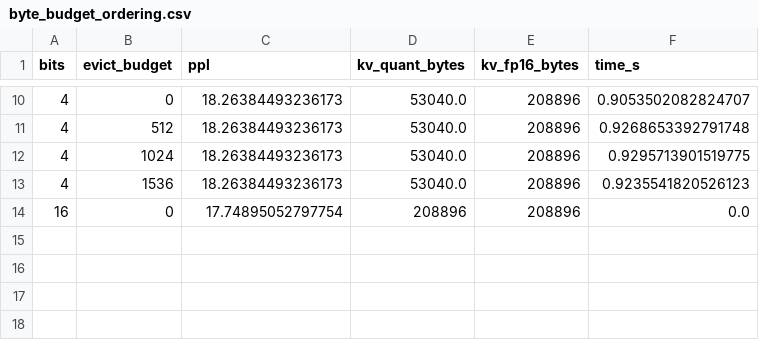
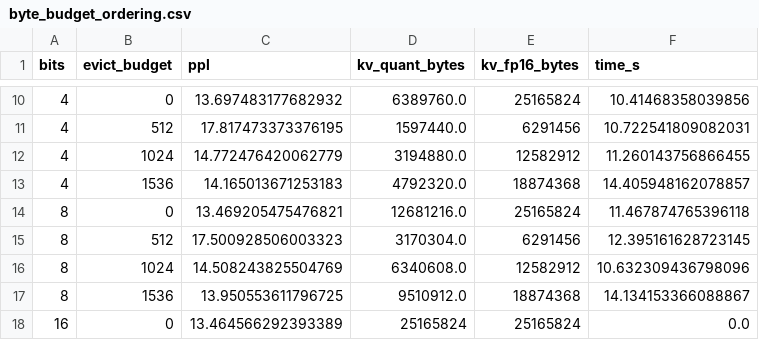
Before and after one commit to TanC8186/hybrid-cache-precision, a CSV file: results/ablations/byte_budget_ordering.csv, drawn as a sheet; only a part is shown, gaps mark what is left out; the diff covers the shown part only.

Commit message:
exp: byte-budget ordering results — eviction beats sub-4bit on hybrid model
Qwen3.5-2B, Wikitext-2, 5×2048-token seqs, bits{2,3,4,8}×keep{2048..512}:
- 4bit near-lossless (PPL 13.70 vs FP16 13.46), tension at sub-4bit
- at equal bytes, higher-bit+eviction always beats lower-bit+full-retention
  e.g. 4bit keep1024 (14.77) vs 2bit full (20.64) at ~3.3MB
- ordering conclusion: eviction > sub-4bit reduction on hybrid models
- results pending code-review confirmation

```diff
--- a/results/ablations/byte_budget_ordering.csv
+++ b/results/ablations/byte_budget_ordering.csv
@@ -10,5 +10,9 @@ bits,evict_budget,ppl,kv_quant_bytes,kv_fp16_bytes,time_s
-4,0,18.26384493236173,53040.0,208896,0.9053502082824707
-4,512,18.26384493236173,53040.0,208896,0.9268653392791748
-4,1024,18.26384493236173,53040.0,208896,0.9295713901519775
-4,1536,18.26384493236173,53040.0,208896,0.9235541820526123
-16,0,17.74895052797754,208896,208896,0.0
+4,0,13.697483177682932,6389760.0,25165824,10.41468358039856
+4,512,17.817473373376195,1597440.0,6291456,10.722541809082031
+4,1024,14.772476420062779,3194880.0,12582912,11.260143756866455
+4,1536,14.165013671253183,4792320.0,18874368,14.405948162078857
+8,0,13.469205475476821,12681216.0,25165824,11.467874765396118
+8,512,17.500928506003323,3170304.0,6291456,12.395161628723145
+8,1024,14.508243825504769,6340608.0,12582912,10.632309436798096
+8,1536,13.950553611796725,9510912.0,18874368,14.134153366088867
+16,0,13.464566292393389,25165824,25165824,0.0
```
Also changed, not shown: 32 edited cells elsewhere in this file, 2 other files.
